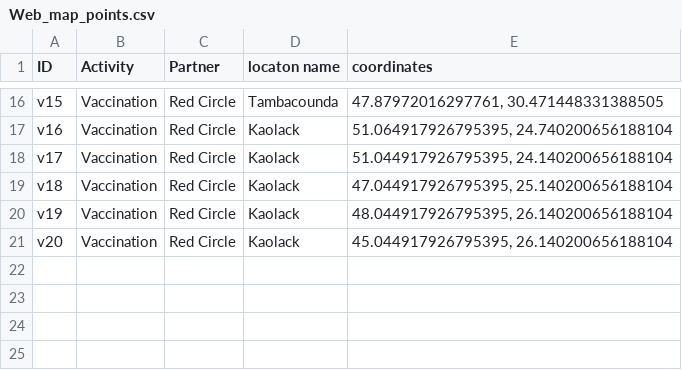
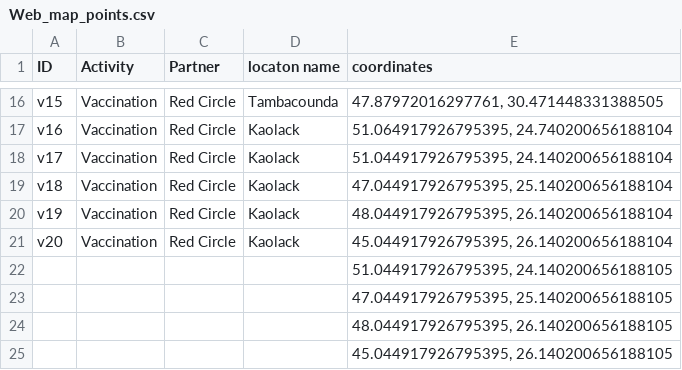
Before and after one commit to Syverpet/Auto_push_test2, a CSV file: Web_map_points.csv, drawn as a sheet; only a part is shown, gaps mark what is left out; the diff names each change by its address in the sheet, - before the commit and + after, or states it on an @@ line.

```diff
--- a/Web_map_points.csv
+++ b/Web_map_points.csv
+row 22:  |  |  |  | 51.044917926795395, 24.140200656188105
+row 23:  |  |  |  | 47.044917926795395, 25.140200656188105
+row 24:  |  |  |  | 48.044917926795395, 26.140200656188105
+row 25:  |  |  |  | 45.044917926795395, 26.140200656188105
```
Also changed, not shown: sheets_to_csv_test.csv, 1 other file.
